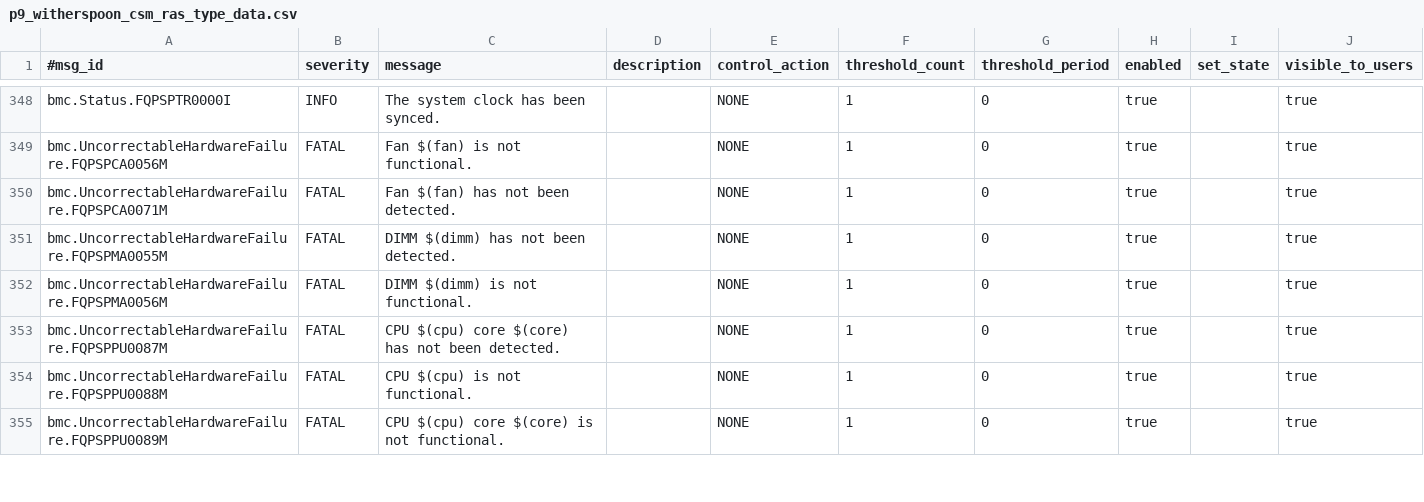
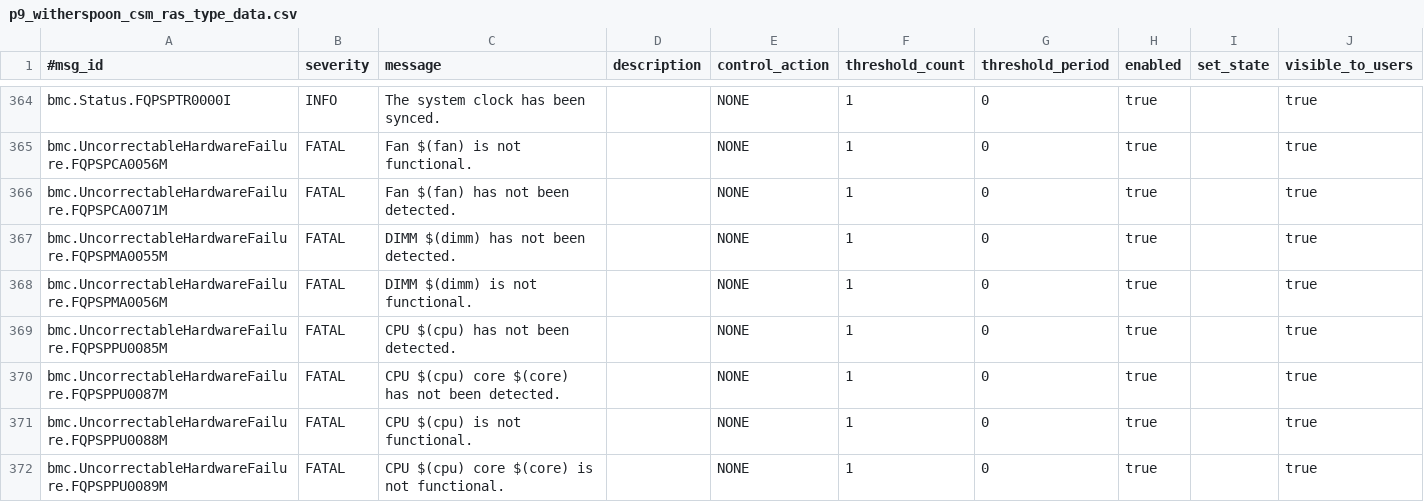
Before and after one commit to IBM/CAST, a CSV file: csmd/src/ras/bmc/p9_witherspoon_csm_ras_type_data.csv, drawn as a sheet; only a part is shown, gaps mark what is left out; the diff covers the shown part only.

```diff
--- a/csmd/src/ras/bmc/p9_witherspoon_csm_ras_type_data.csv
+++ b/csmd/src/ras/bmc/p9_witherspoon_csm_ras_type_data.csv
@@ -352,2 +368,3 @@ bmc.UncorrectableHardwareFailure.FQPSPMA0055M,FATAL,DIMM $(dimm) has not been de
 bmc.UncorrectableHardwareFailure.FQPSPMA0056M,FATAL,DIMM $(dimm) is not functional.,,NONE,1,0,true,,true
+bmc.UncorrectableHardwareFailure.FQPSPPU0085M,FATAL,CPU $(cpu) has not been detected.,,NONE,1,0,true,,true
 bmc.UncorrectableHardwareFailure.FQPSPPU0087M,FATAL,CPU $(cpu) core $(core) has not been detected.,,NONE,1,0,true,,true
```
Also changed, not shown: 19 added rows and 4 removed rows elsewhere in this file.
